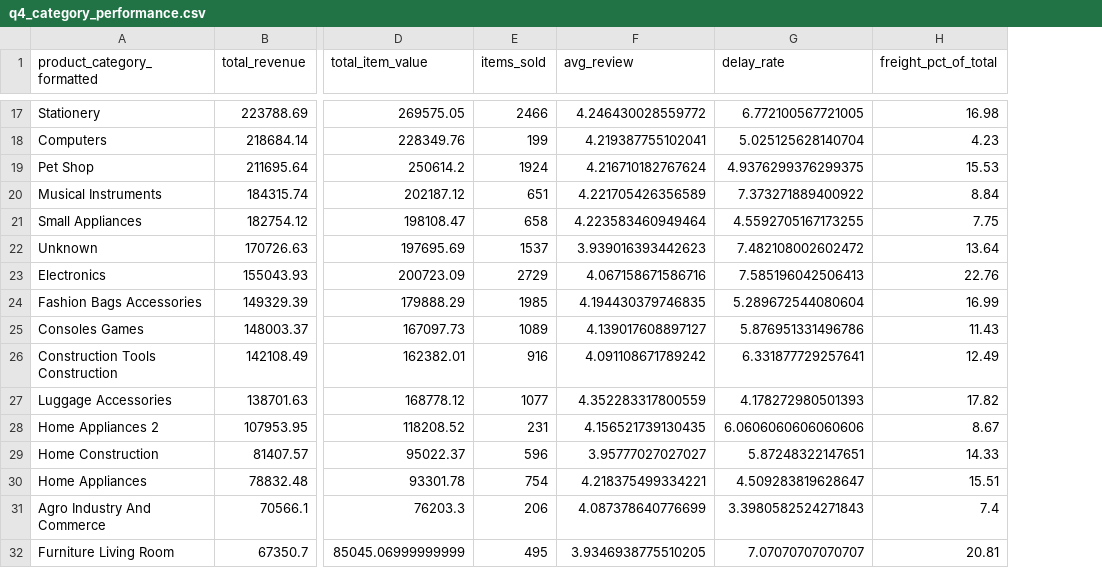
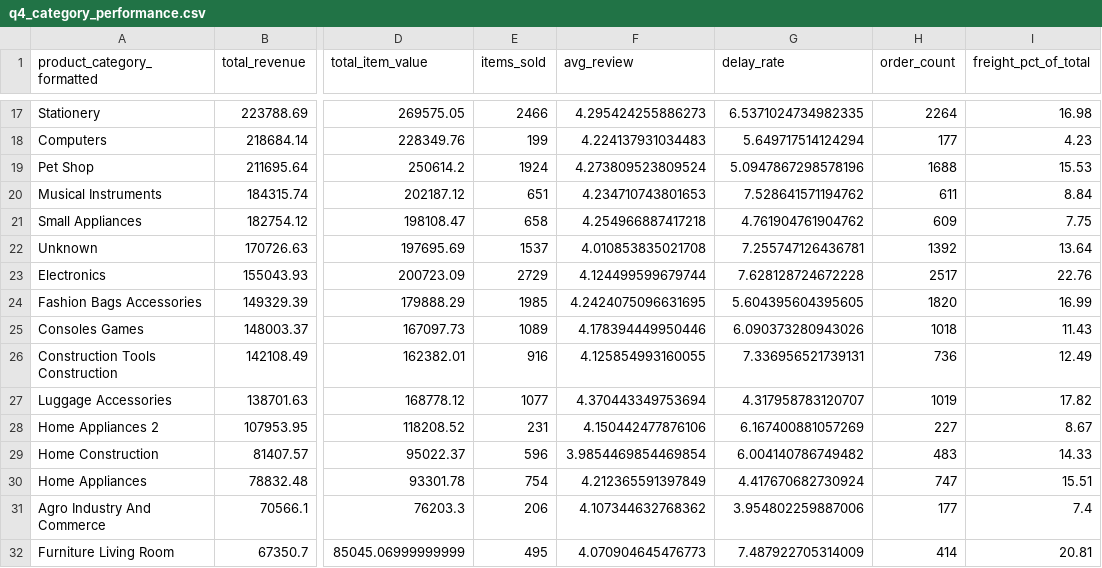
Before and after one commit to Baotran265/olist-ecommerce-data-analyst, a CSV file: outputs/tables/q4_category_performance.csv, drawn as a sheet; only a part is shown, gaps mark what is left out; the diff covers the shown part only; the diff names each change by its address in the sheet, - before the commit and + after, or states it on an @@ line.

```diff
--- a/outputs/tables/q4_category_performance.csv
+++ b/outputs/tables/q4_category_performance.csv
+column H (order_count), rows 17-32: 2264 | 177 | 1688 | 611 | 609 | 1392 | 2517 | 1820 | 1018 | 736 | 1019 | 227 | 483 | 747 | 177 | 414
-F17 (avg_review): 4.246430028559772
+F17 (avg_review): 4.295424255886273
-G17 (delay_rate): 6.772100567721005
+G17 (delay_rate): 6.5371024734982335
-F18 (avg_review): 4.219387755102041
+F18 (avg_review): 4.224137931034483
-G18 (delay_rate): 5.025125628140704
+G18 (delay_rate): 5.649717514124294
-F19 (avg_review): 4.216710182767624
+F19 (avg_review): 4.273809523809524
-G19 (delay_rate): 4.9376299376299375
+G19 (delay_rate): 5.0947867298578196
-F20 (avg_review): 4.221705426356589
+F20 (avg_review): 4.234710743801653
-G20 (delay_rate): 7.373271889400922
+G20 (delay_rate): 7.528641571194762
-F21 (avg_review): 4.223583460949464
+F21 (avg_review): 4.254966887417218
-G21 (delay_rate): 4.5592705167173255
+G21 (delay_rate): 4.761904761904762
-F22 (avg_review): 3.939016393442623
+F22 (avg_review): 4.010853835021708
-G22 (delay_rate): 7.482108002602472
+G22 (delay_rate): 7.255747126436781
-F23 (avg_review): 4.067158671586716
+F23 (avg_review): 4.124499599679744
-G23 (delay_rate): 7.585196042506413
+G23 (delay_rate): 7.628128724672228
-F24 (avg_review): 4.194430379746835
+F24 (avg_review): 4.2424075096631695
-G24 (delay_rate): 5.289672544080604
+G24 (delay_rate): 5.604395604395605
-F25 (avg_review): 4.139017608897127
+F25 (avg_review): 4.178394449950446
-G25 (delay_rate): 5.876951331496786
+G25 (delay_rate): 6.090373280943026
-F26 (avg_review): 4.091108671789242
+F26 (avg_review): 4.125854993160055
-G26 (delay_rate): 6.331877729257641
+G26 (delay_rate): 7.336956521739131
-F27 (avg_review): 4.352283317800559
+F27 (avg_review): 4.370443349753694
-G27 (delay_rate): 4.178272980501393
+G27 (delay_rate): 4.317958783120707
-F28 (avg_review): 4.156521739130435
+F28 (avg_review): 4.150442477876106
-G28 (delay_rate): 6.0606060606060606
+G28 (delay_rate): 6.167400881057269
-F29 (avg_review): 3.95777027027027
+F29 (avg_review): 3.9854469854469854
-G29 (delay_rate): 5.87248322147651
+G29 (delay_rate): 6.004140786749482
-F30 (avg_review): 4.218375499334221
+F30 (avg_review): 4.212365591397849
-G30 (delay_rate): 4.509283819628647
+G30 (delay_rate): 4.417670682730924
-F31 (avg_review): 4.087378640776699
+F31 (avg_review): 4.107344632768362
-G31 (delay_rate): 3.3980582524271843
+G31 (delay_rate): 3.954802259887006
-F32 (avg_review): 3.9346938775510205
+F32 (avg_review): 4.070904645476773
-G32 (delay_rate): 7.07070707070707
+G32 (delay_rate): 7.487922705314009
```
Also changed, not shown: 103 edited cells elsewhere in this file, outputs/tables/data_cleaning_summary.csv, outputs/tables/q3_high_risk_sellers.csv, 18 other files.
